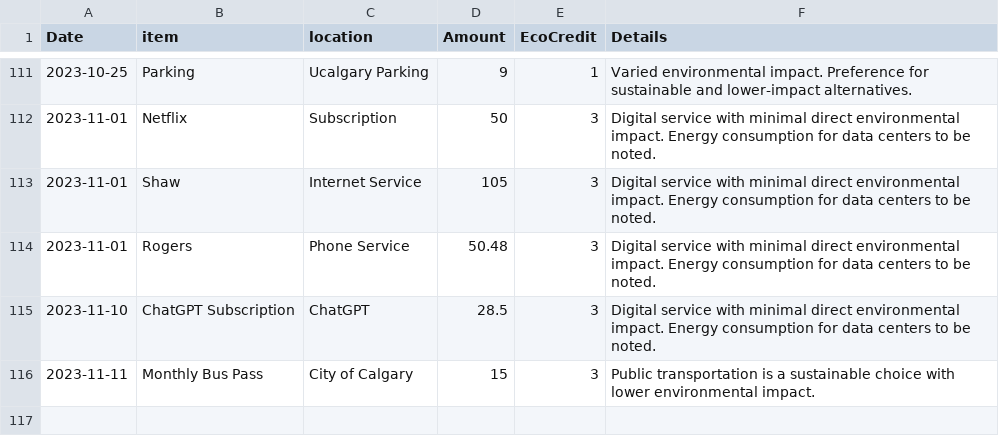
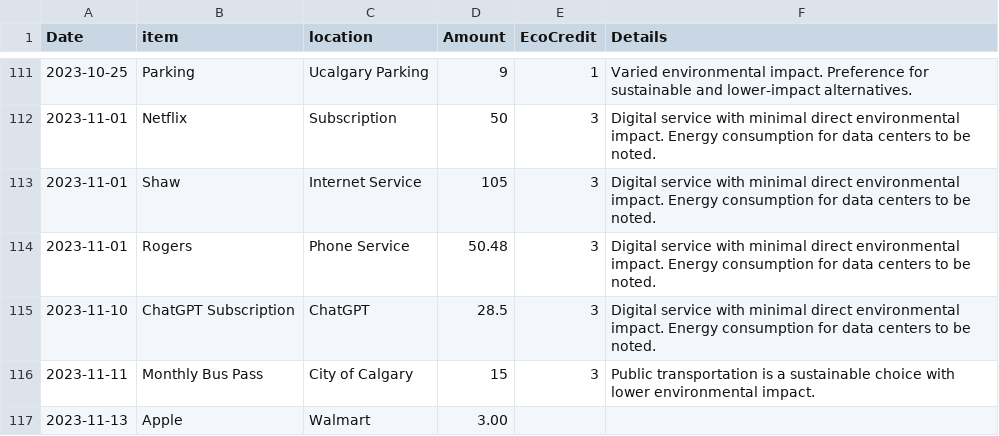
Before and after one commit to the-sin14/EcoCredit, a CSV file: src/scripts/sample-spending.csv, drawn as a sheet; only a part is shown, gaps mark what is left out.

Commit message:
user data entry

```diff
--- a/src/scripts/sample-spending.csv
+++ b/src/scripts/sample-spending.csv
@@ -116 +116,2 @@ Date,item,location,Amount,EcoCredit,Details
 2023-11-11,Monthly Bus Pass,City of Calgary,15,3,Public transportation is a sustainable choice with lower environmental impact.
+2023-11-13,Apple,Walmart,3.00
```
Also changed, not shown: 2 other files.
